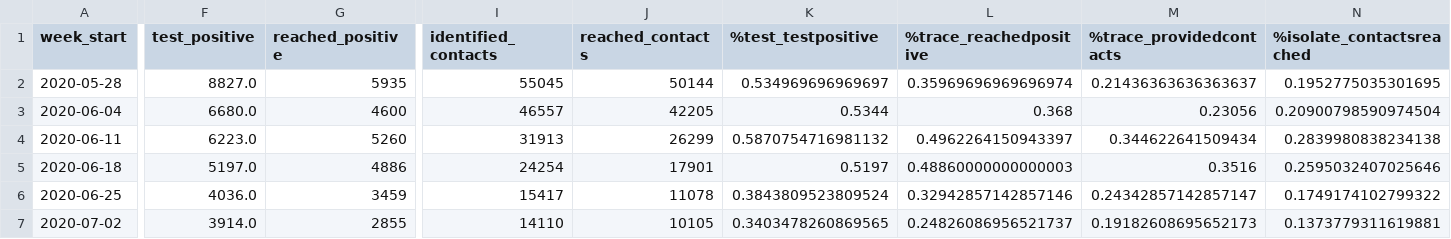
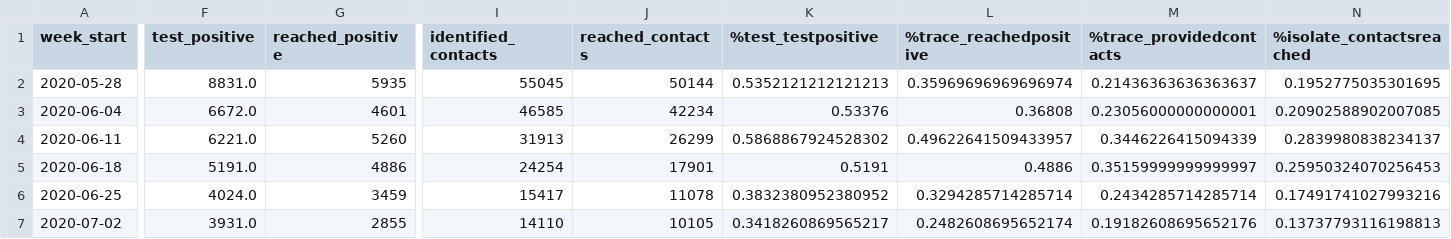
Before and after one commit to mdZ01/COVIDRED_data, a CSV file: data/FTTIS_data.csv, drawn as a sheet; only a part is shown, gaps mark what is left out; the diff covers the shown part only; the diff names each change by its address in the sheet, - before the commit and + after, or states it on an @@ line.

Commit message:
update weekly data

```diff
--- a/data/FTTIS_data.csv
+++ b/data/FTTIS_data.csv
-F2 (test_positive): 8827.0
+F2 (test_positive): 8831.0
-K2 (%test_testpositive): 0.534969696969697
+K2 (%test_testpositive): 0.5352121212121213
-F3 (test_positive): 6680.0
+F3 (test_positive): 6672.0
-G3 (reached_positive): 4600
+G3 (reached_positive): 4601
-I3 (identified_contacts): 46557
+I3 (identified_contacts): 46585
-J3 (reached_contacts): 42205
+J3 (reached_contacts): 42234
-K3 (%test_testpositive): 0.5344
+K3 (%test_testpositive): 0.53376
-L3 (%trace_reachedpositive): 0.368
+L3 (%trace_reachedpositive): 0.36808
-M3 (%trace_providedcontacts): 0.23056
+M3 (%trace_providedcontacts): 0.23056000000000001
-N3 (%isolate_contactsreached): 0.20900798590974504
+N3 (%isolate_contactsreached): 0.20902588902007085
-F4 (test_positive): 6223.0
+F4 (test_positive): 6221.0
-K4 (%test_testpositive): 0.5870754716981132
+K4 (%test_testpositive): 0.5868867924528302
-L4 (%trace_reachedpositive): 0.4962264150943397
+L4 (%trace_reachedpositive): 0.49622641509433957
-M4 (%trace_providedcontacts): 0.344622641509434
+M4 (%trace_providedcontacts): 0.3446226415094339
-N4 (%isolate_contactsreached): 0.2839980838234138
+N4 (%isolate_contactsreached): 0.2839980838234137
-F5 (test_positive): 5197.0
+F5 (test_positive): 5191.0
-K5 (%test_testpositive): 0.5197
+K5 (%test_testpositive): 0.5191
-L5 (%trace_reachedpositive): 0.48860000000000003
+L5 (%trace_reachedpositive): 0.4886
-M5 (%trace_providedcontacts): 0.3516
+M5 (%trace_providedcontacts): 0.35159999999999997
-N5 (%isolate_contactsreached): 0.2595032407025646
+N5 (%isolate_contactsreached): 0.25950324070256453
-F6 (test_positive): 4036.0
+F6 (test_positive): 4024.0
-K6 (%test_testpositive): 0.3843809523809524
+K6 (%test_testpositive): 0.3832380952380952
-L6 (%trace_reachedpositive): 0.32942857142857146
+L6 (%trace_reachedpositive): 0.3294285714285714
-M6 (%trace_providedcontacts): 0.24342857142857147
+M6 (%trace_providedcontacts): 0.2434285714285714
-N6 (%isolate_contactsreached): 0.1749174102799322
+N6 (%isolate_contactsreached): 0.17491741027993216
-F7 (test_positive): 3914.0
+F7 (test_positive): 3931.0
-K7 (%test_testpositive): 0.3403478260869565
+K7 (%test_testpositive): 0.3418260869565217
-L7 (%trace_reachedpositive): 0.24826086956521737
+L7 (%trace_reachedpositive): 0.2482608695652174
-M7 (%trace_providedcontacts): 0.19182608695652173
+M7 (%trace_providedcontacts): 0.19182608695652176
-N7 (%isolate_contactsreached): 0.1373779311619881
+N7 (%isolate_contactsreached): 0.13737793116198813
```
Also changed, not shown: 3 added rows and 133 edited cells elsewhere in this file.
